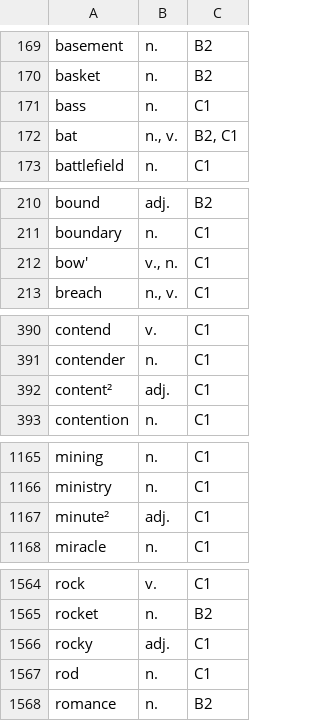
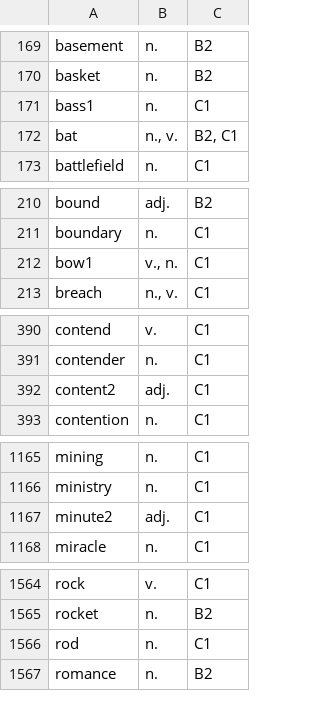
Before and after one commit to voothi/20241223170748-kardenwort, a TSV file: data/en/20260715165539-oxford-5000-expanded.en.tsv, drawn as a sheet; only a part is shown, gaps mark what is left out; the diff covers the shown part only.

Commit message:
20260715183430 to desk

```diff
--- a/data/en/20260715165539-oxford-5000-expanded.en.tsv
+++ b/data/en/20260715165539-oxford-5000-expanded.en.tsv
@@ -170,3 +170,3 @@ basement	n.	B2
 basket	n.	B2
-bass	n.	C1
+bass1	n.	C1
 bat	n., v.	B2, C1
@@ -211,3 +211,3 @@ bound	adj.	B2
 boundary	n.	C1
-bow'	v., n.	C1
+bow1	v., n.	C1
 breach	n., v.	C1
@@ -391,3 +391,3 @@ contend	v.	C1
 contender	n.	C1
-content²	adj.	C1
+content2	adj.	C1
 contention	n.	C1
@@ -1166,3 +1166,3 @@ mining	n.	C1
 ministry	n.	C1
-minute²	adj.	C1
+minute2	adj.	C1
 miracle	n.	C1
@@ -1565,3 +1565,2 @@ rock	v.	C1
 rocket	n.	B2
-rocky	adj.	C1
 rod	n.	C1
```
Also changed, not shown: 2 edited cells elsewhere in this file.
